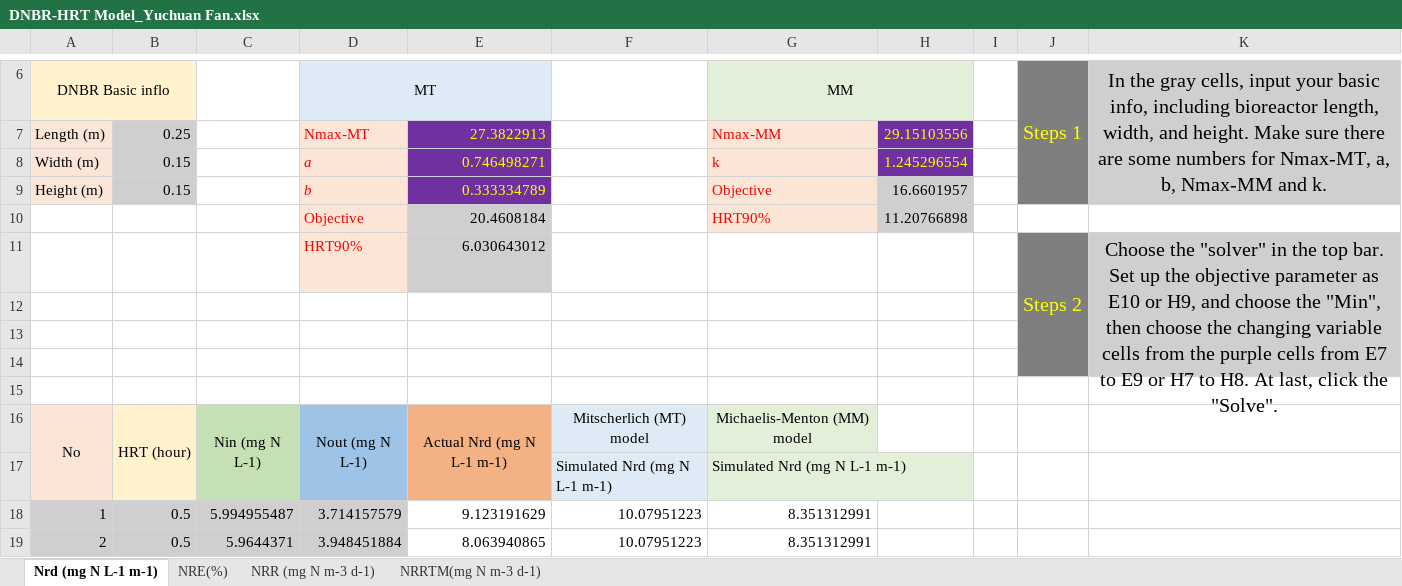
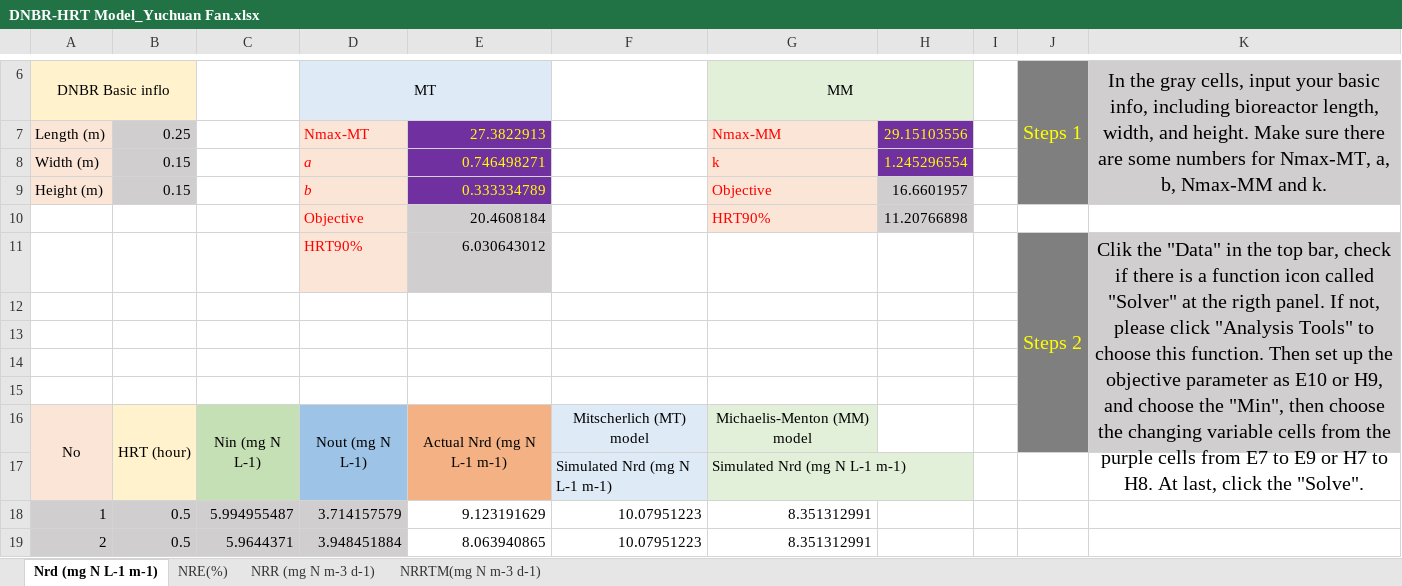
Before and after one commit to fycsuper/Denitrifying-bioreactor-model, an Excel workbook: DNBR-HRT Model_Yuchuan Fan.xlsx, sheet Nrd (mg N L-1 m-1), drawn as a sheet; only a part is shown, gaps mark what is left out; values as stored, in another font and other column widths than the file's, no borders; charts and pictures not drawn; the diff names each change by its address in the sheet, - before the commit and + after, or states it on an @@ line.

```diff
--- a/DNBR-HRT Model_Yuchuan Fan.xlsx (sheet Nrd (mg N L-1 m-1))
+++ b/DNBR-HRT Model_Yuchuan Fan.xlsx (sheet Nrd (mg N L-1 m-1))
-J11:J14 merged
+J11:J16 merged
-K11: Choose the "solver" in the top bar. Set up the…
+K11: Clik the "Data" in the top bar, check if there is a function icon called "Solver" at the rigth panel. If not, please click "Analysis Tools" to choose this function. Then set up the…
-K11:K14 merged
+K11:K16 merged
-J15:J16 fill: none
+J15:J16 fill: #7F7F7F
-K15:K16 fill: none
+K15:K16 fill: #D0CECE
```
Also changed, not shown: sheet NRR (mg N m-3 d-1), sheet NRE(%), charts or pictures.
